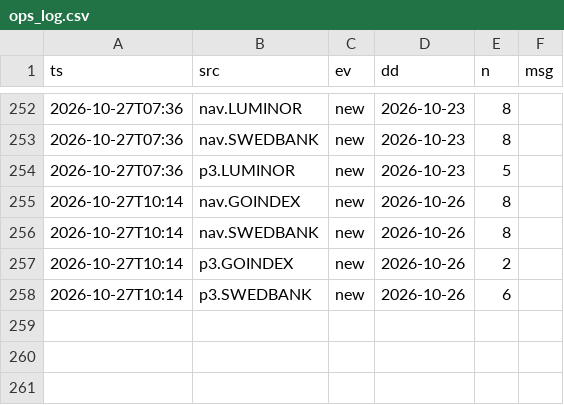
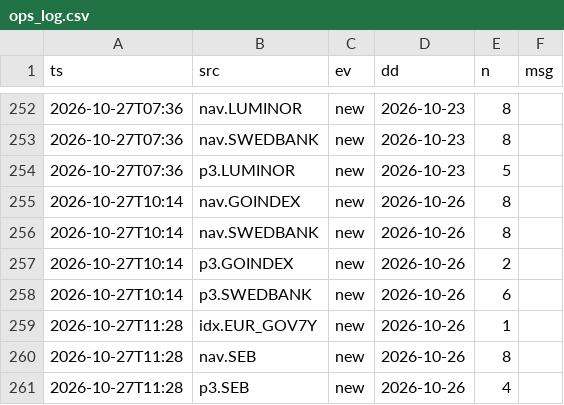
Before and after one commit to VytisCode/pension-fund-tracker, a CSV file: data/ops_log.csv, drawn as a sheet; only a part is shown, gaps mark what is left out; the diff names each change by its address in the sheet, - before the commit and + after, or states it on an @@ line.

```diff
--- a/data/ops_log.csv
+++ b/data/ops_log.csv
+row 259: 2026-10-27T11:28 | idx.EUR_GOV7Y | new | 2026-10-26 | 1
+row 260: 2026-10-27T11:28 | nav.SEB | new | 2026-10-26 | 8
+row 261: 2026-10-27T11:28 | p3.SEB | new | 2026-10-26 | 4
```
Also changed, not shown: data/baltic_ee_meta.csv, data/indexes.csv, 42 other files.
